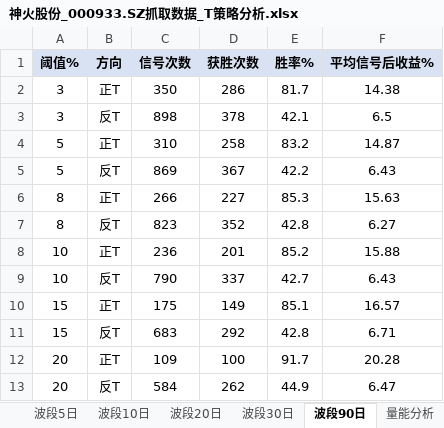
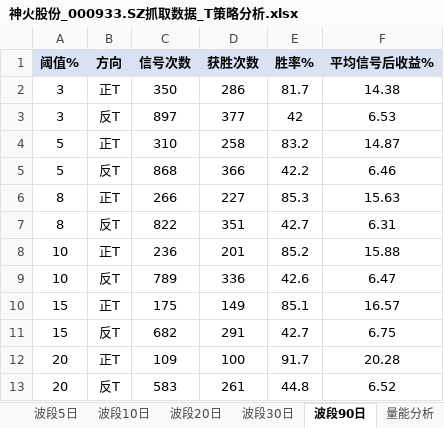
Before and after one commit to smalloneSAMA/stock_crawler, an Excel workbook: t_analysis/神火股份_000933.SZ抓取数据_T策略分析.xlsx, sheet 波段90日, drawn as a sheet; values as stored, in another font and other column widths than the file's, no borders; removed rows and columns are numbered as before the commit, all else as after; the diff names each change by its address in the sheet, - before the commit and + after, or states it on an @@ line.

```diff
--- a/t_analysis/神火股份_000933.SZ抓取数据_T策略分析.xlsx (sheet 波段90日)
+++ b/t_analysis/神火股份_000933.SZ抓取数据_T策略分析.xlsx (sheet 波段90日)
-row 3: 3 | 反T | 898 | 378 | 42.1 | 6.5
+row 3: 3 | 反T | 897 | 377 | 42 | 6.53
-C5 (信号次数): 869
+C5 (信号次数): 868
-D5 (获胜次数): 367
+D5 (获胜次数): 366
-F5 (平均信号后收益%): 6.43
+F5 (平均信号后收益%): 6.46
-row 7: 8 | 反T | 823 | 352 | 42.8 | 6.27
+row 7: 8 | 反T | 822 | 351 | 42.7 | 6.31
-row 9: 10 | 反T | 790 | 337 | 42.7 | 6.43
+row 9: 10 | 反T | 789 | 336 | 42.6 | 6.47
-row 11: 15 | 反T | 683 | 292 | 42.8 | 6.71
+row 11: 15 | 反T | 682 | 291 | 42.7 | 6.75
-row 13: 20 | 反T | 584 | 262 | 44.9 | 6.47
+row 13: 20 | 反T | 583 | 261 | 44.8 | 6.52
```
Also changed, not shown: sheet 量能分析, sheet 背离分析, sheet 日内反T策略, sheet 波段20日, sheet 波段30日, sheet 波段做T汇总, 3 more sheets, data/神火股份_000933.SZ抓取数据.xlsx, 19 other files.
